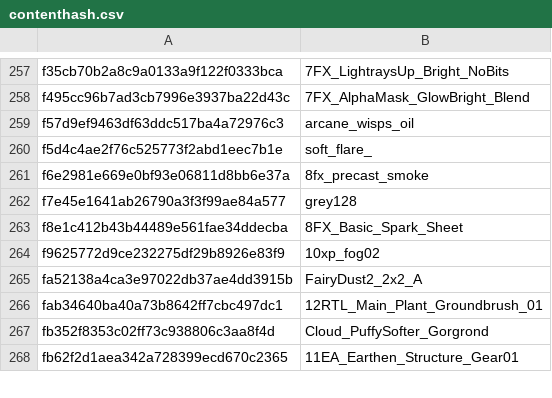
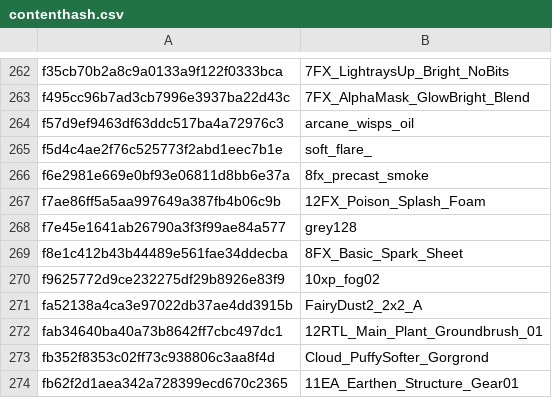
Before and after one commit to wowdev/wow-listfile, a CSV file: meta/contenthash.csv, drawn as a sheet; only a part is shown, gaps mark what is left out; the diff covers the shown part only.

```diff
--- a/meta/contenthash.csv
+++ b/meta/contenthash.csv
@@ -261,2 +266,3 @@ f5d4c4ae2f76c525773f2abd1eec7b1e;soft_flare_
 f6e2981e669e0bf93e06811d8bb6e37a;8fx_precast_smoke
+f7ae86ff5a5aa997649a387fb4b06c9b;12FX_Poison_Splash_Foam
 f7e45e1641ab26790a3f3f99ae84a577;grey128
```
Also changed, not shown: 5 added rows elsewhere in this file, 6 other files.
